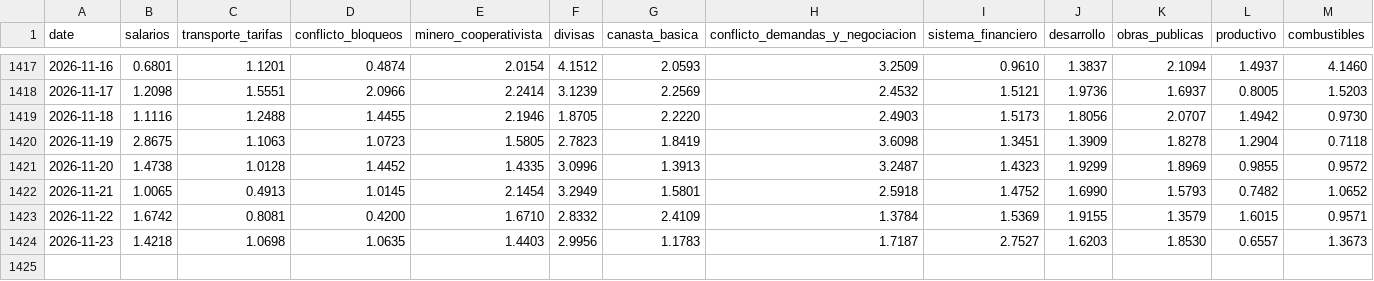
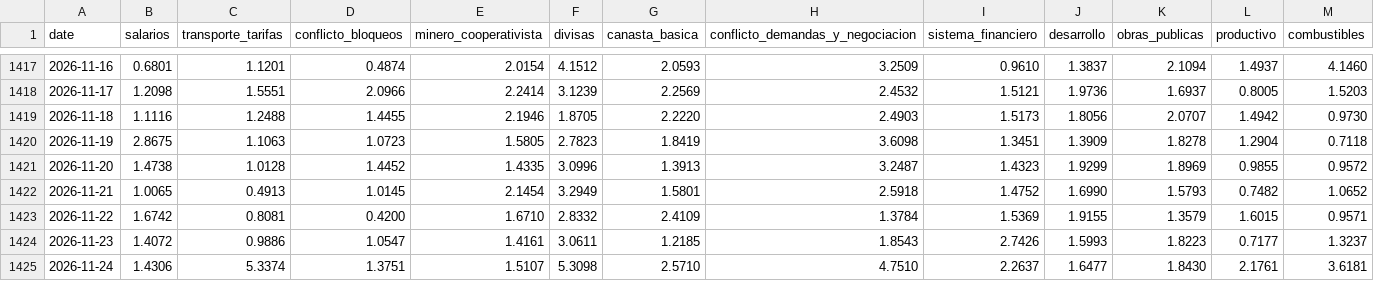
Before and after one commit to pr0nstar/bo-ts, a CSV file: data/clusters_noticias.csv, drawn as a sheet; only a part is shown, gaps mark what is left out; rows hold the shown columns only; the diff covers the shown part only; the diff names each change by its address in the sheet, - before the commit and + after, or states it on an @@ line.

Commit message:
auto update ts

```diff
--- a/data/clusters_noticias.csv
+++ b/data/clusters_noticias.csv
-B1424 (salarios): 1.4218
+B1424 (salarios): 1.4072
-C1424 (transporte_tarifas): 1.0698
+C1424 (transporte_tarifas): 0.9886
-D1424 (conflicto_bloqueos): 1.0635
+D1424 (conflicto_bloqueos): 1.0547
-E1424 (minero_cooperativista): 1.4403
+E1424 (minero_cooperativista): 1.4161
-F1424 (divisas): 2.9956
+F1424 (divisas): 3.0611
-G1424 (canasta_basica): 1.1783
+G1424 (canasta_basica): 1.2185
-H1424 (conflicto_demandas_y_negociacion): 1.7187
+H1424 (conflicto_demandas_y_negociacion): 1.8543
-I1424 (sistema_financiero): 2.7527
+I1424 (sistema_financiero): 2.7426
-J1424 (desarrollo): 1.6203
+J1424 (desarrollo): 1.5993
-K1424 (obras_publicas): 1.8530
+K1424 (obras_publicas): 1.8223
-L1424 (productivo): 0.6557
+L1424 (productivo): 0.7177
-M1424 (combustibles): 1.3673
+M1424 (combustibles): 1.3237
+row 1425: 2026-11-24 | 1.4306 | 5.3374 | 1.3751 | 1.5107 | 5.3098 | 2.5710 | 4.7510 | 2.2637 | 1.6477 | 1.8430 | 2.1761 | 3.6181
```
Also changed, not shown: 2 edited cells elsewhere in this file.
